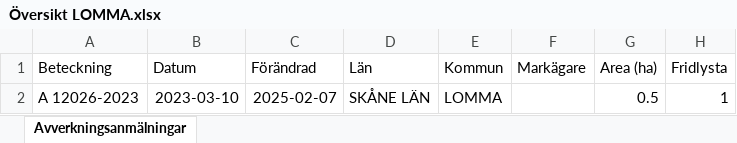
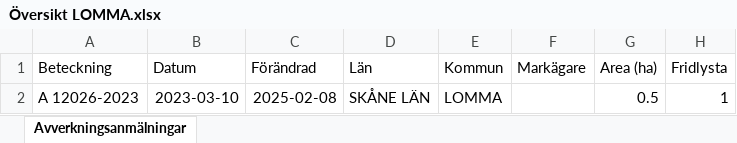
Before and after one commit to klasma/Logging_1262, an Excel workbook: Översikt LOMMA.xlsx, sheet Avverkningsanmälningar, drawn as a sheet; only a part is shown; values as stored, in another font and other column widths than the file's, no borders; the diff names each change by its address in the sheet, - before the commit and + after, or states it on an @@ line.

```diff
--- a/Översikt LOMMA.xlsx (sheet Avverkningsanmälningar)
+++ b/Översikt LOMMA.xlsx (sheet Avverkningsanmälningar)
-C2 (Förändrad): 2025-02-07
+C2 (Förändrad): 2025-02-08
```
Also changed, not shown: artfynd/A 12026-2023 artfynd.xlsx, 5 other files.
